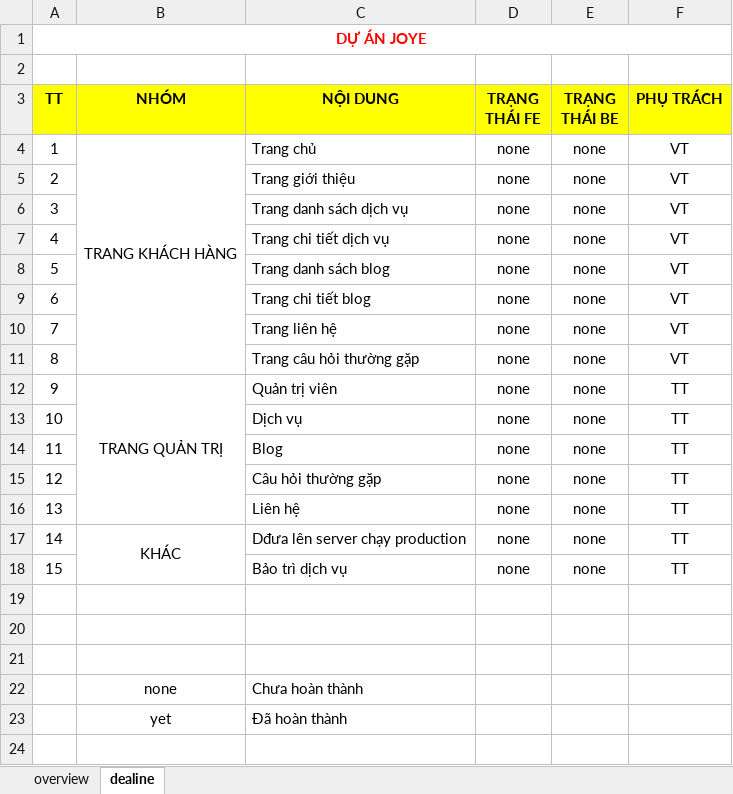
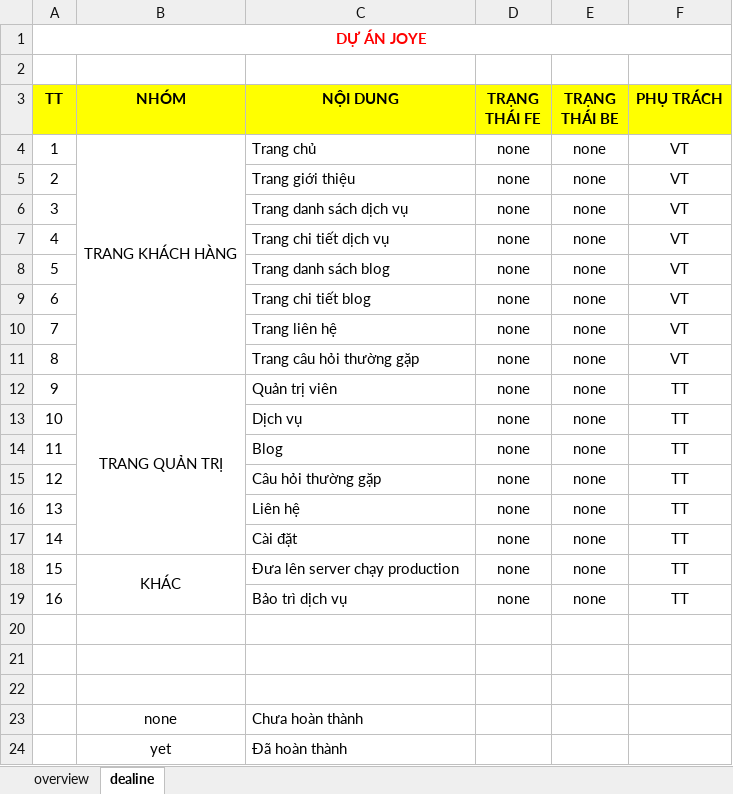
Before and after one commit to trunglt706/joye_website_introduce, an Excel workbook: files/joye-project.xlsx, sheet dealine, drawn as a sheet; values as stored, in another font and other column widths than the file's, no borders; conditional formats not drawn; addresses are those after the commit; the diff names each change by its address in the sheet, - before the commit and + after, or states it on an @@ line.

```diff
--- a/files/joye-project.xlsx (sheet dealine)
+++ b/files/joye-project.xlsx (sheet dealine)
+row 17: 14 |  | Cài đặt | none | none | TT
@@ column A (TT) renumbered between rows 18 and 19 @@
-C18 (NỘI DUNG): Dđưa lên server chạy production
+C18 (NỘI DUNG): Đưa lên server chạy production
```
Also changed, not shown: 5 other files.
